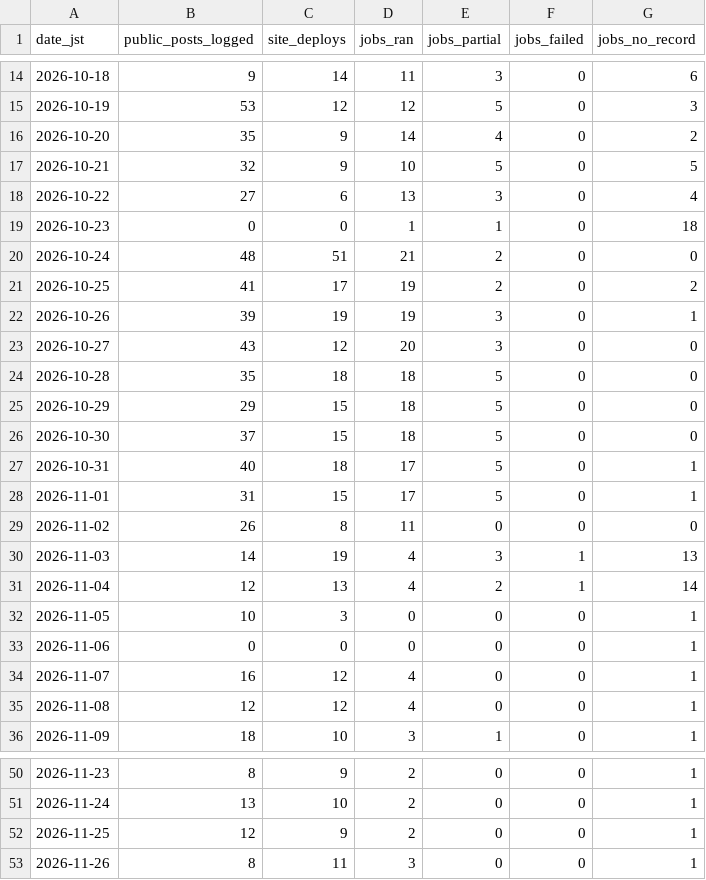
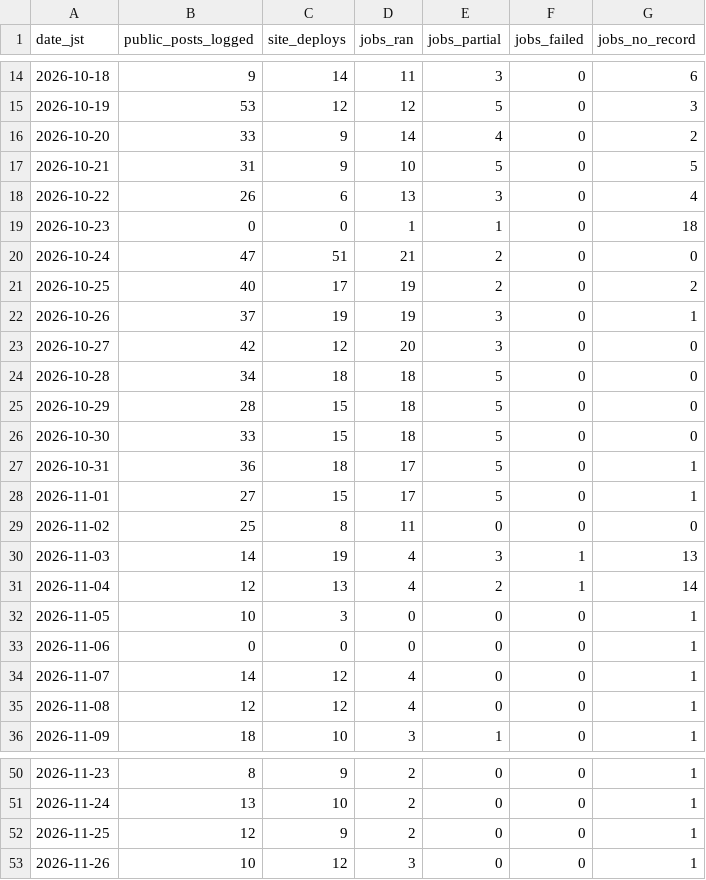
Before and after one commit to getpeacecall/peacecall-public-log, a CSV file: research/daily_output.csv, drawn as a sheet; only a part is shown, gaps mark what is left out.

Commit message:
Daily public data update 2026-11-26 (JST): URL-check dropped dead links, archive snapshots, research daily_output, posts, deploys, GSC through 2026-11-24

```diff
--- a/research/daily_output.csv
+++ b/research/daily_output.csv
@@ -15,16 +15,16 @@ date_jst,public_posts_logged,site_deploys,jobs_ran,jobs_partial,jobs_failed,jobs
 2026-10-19,53,12,12,5,0,3
-2026-10-20,35,9,14,4,0,2
-2026-10-21,32,9,10,5,0,5
-2026-10-22,27,6,13,3,0,4
+2026-10-20,33,9,14,4,0,2
+2026-10-21,31,9,10,5,0,5
+2026-10-22,26,6,13,3,0,4
 2026-10-23,0,0,1,1,0,18
-2026-10-24,48,51,21,2,0,0
-2026-10-25,41,17,19,2,0,2
-2026-10-26,39,19,19,3,0,1
-2026-10-27,43,12,20,3,0,0
-2026-10-28,35,18,18,5,0,0
-2026-10-29,29,15,18,5,0,0
-2026-10-30,37,15,18,5,0,0
-2026-10-31,40,18,17,5,0,1
-2026-11-01,31,15,17,5,0,1
-2026-11-02,26,8,11,0,0,0
+2026-10-24,47,51,21,2,0,0
+2026-10-25,40,17,19,2,0,2
+2026-10-26,37,19,19,3,0,1
+2026-10-27,42,12,20,3,0,0
+2026-10-28,34,18,18,5,0,0
+2026-10-29,28,15,18,5,0,0
+2026-10-30,33,15,18,5,0,0
+2026-10-31,36,18,17,5,0,1
+2026-11-01,27,15,17,5,0,1
+2026-11-02,25,8,11,0,0,0
 2026-11-03,14,19,4,3,1,13
@@ -33,3 +33,3 @@ date_jst,public_posts_logged,site_deploys,jobs_ran,jobs_partial,jobs_failed,jobs
 2026-11-06,0,0,0,0,0,1
-2026-11-07,16,12,4,0,0,1
+2026-11-07,14,12,4,0,0,1
 2026-11-08,12,12,4,0,0,1
@@ -52,2 +52,2 @@ date_jst,public_posts_logged,site_deploys,jobs_ran,jobs_partial,jobs_failed,jobs
 2026-11-25,12,9,2,0,0,1
-2026-11-26,8,11,3,0,0,1
+2026-11-26,10,12,3,0,0,1
```
Also changed, not shown: archive_snapshots.csv, deploys.csv, 2 other files.
